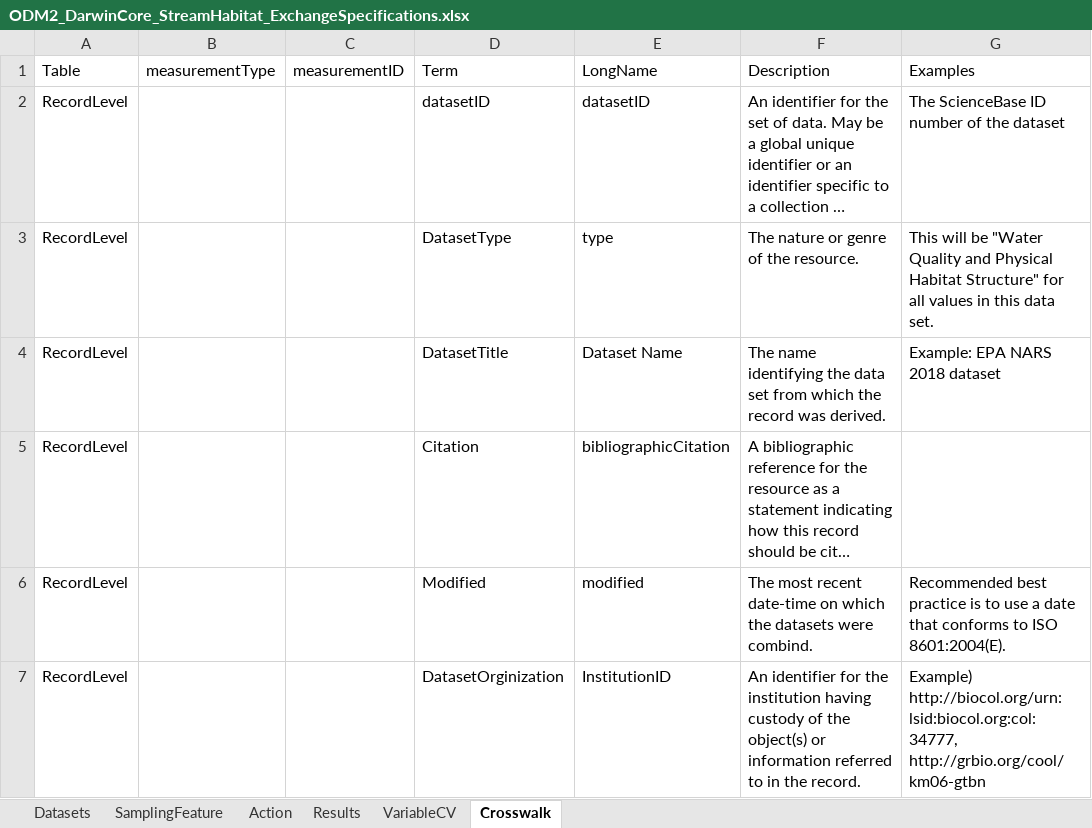
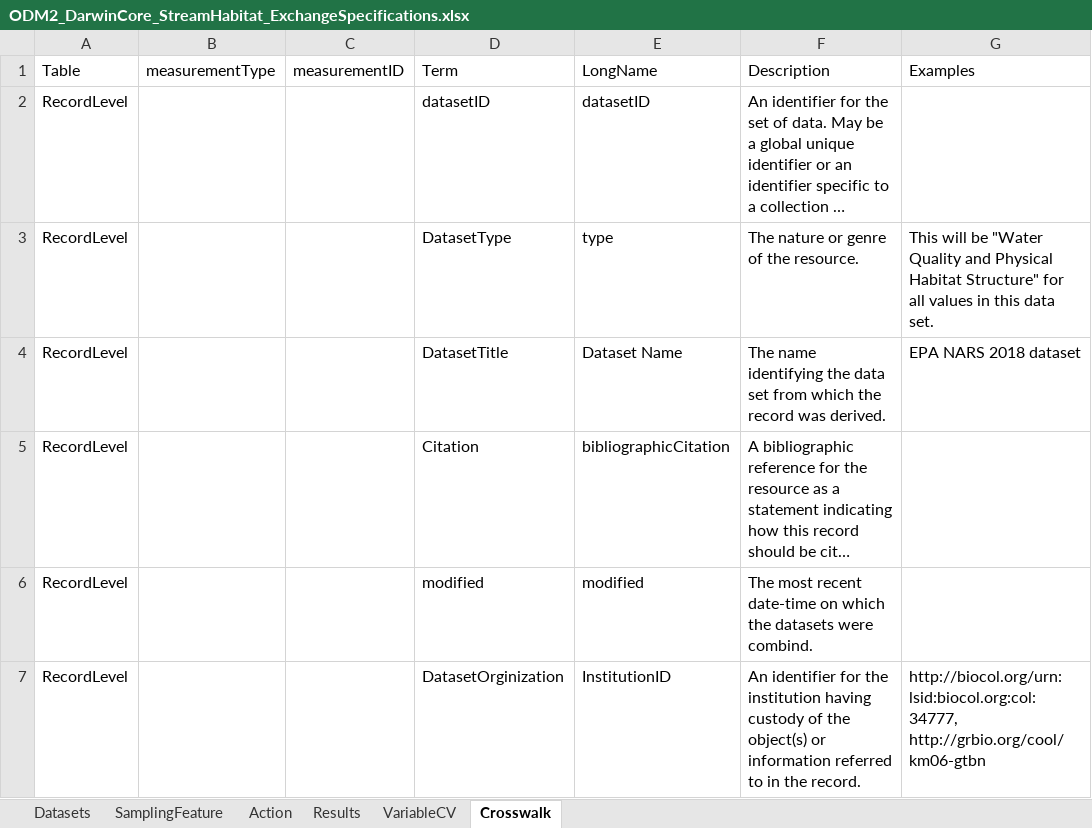
Before and after one commit to rascully/Stream-Monitoring-Data-Exchange-Specifications, an Excel workbook: Tables/ODM2_DarwinCore_StreamHabitat_ExchangeSpecifications.xlsx, sheet Crosswalk, drawn as a sheet; only a part is shown; long unchanged cells end in …; values as stored, in another font and other column widths than the file's, no borders; the diff covers the shown part only; the diff names each change by its address in the sheet, - before the commit and + after, or states it on an @@ line.

```diff
--- a/Tables/ODM2_DarwinCore_StreamHabitat_ExchangeSpecifications.xlsx (sheet Crosswalk)
+++ b/Tables/ODM2_DarwinCore_StreamHabitat_ExchangeSpecifications.xlsx (sheet Crosswalk)
-G2 (Examples): The ScienceBase ID number of the dataset
+G2 (Examples): (empty)
-G4 (Examples): Example: EPA NARS 2018 dataset
+G4 (Examples): EPA NARS 2018 dataset
-D6 (Term): Modified
+D6 (Term): modified
-G6 (Examples): Recommended best practice is to use a date that conforms to ISO 8601:2004(E).
+G6 (Examples): (empty)
-G7 (Examples): Example) http://biocol.org/urn:lsid:biocol.org:col:34777, http://grbio.org/cool/km06-gtbn
+G7 (Examples): http://biocol.org/urn:lsid:biocol.org:col:34777, http://grbio.org/cool/km06-gtbn
```
Also changed, not shown: 15 edited cells elsewhere in this sheet, sheet Datasets, sheet SamplingFeature, sheet Action, Data/Metadata.xlsx, Tables/PropertyRegistry.xlsx, 6 other files.
